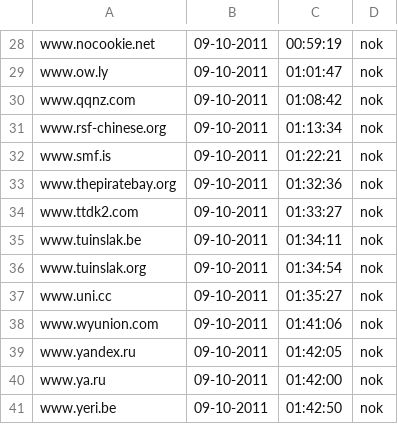
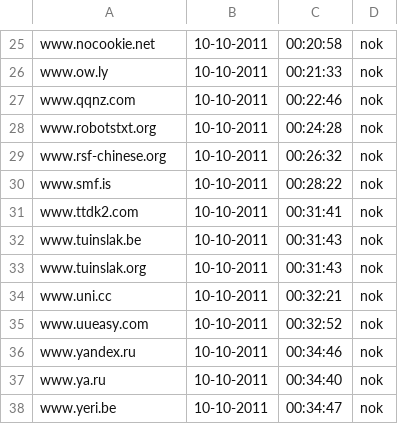
Before and after one commit to Tuinslak/GFW-URL-checker, a CSV file: testResults/be/results_nok.csv, drawn as a sheet; only a part is shown, gaps mark what is left out; removed rows and columns are numbered as before the commit, all else as after; the diff covers the shown part only; the diff names each change by its address in the sheet, - before the commit and + after, or states it on an @@ line.

```diff
--- a/testResults/be/results_nok.csv
+++ b/testResults/be/results_nok.csv
-B25:B27: 09-10-2011
+B25:B27: 10-10-2011
-C25: 00:59:19
+C25: 00:20:58
-C26: 01:01:47
+C26: 00:21:33
-C27: 01:08:42
+C27: 00:22:46
+row 28: www.robotstxt.org | 10-10-2011 | 00:24:28 | nok
-B29:B30: 09-10-2011
+B29:B30: 10-10-2011
-C29: 01:13:34
+C29: 00:26:32
-C30: 01:22:21
+C30: 00:28:22
-row 33: www.thepiratebay.org | 09-10-2011 | 01:32:36 | nok
-B31:B38: 09-10-2011
+B31:B38: 10-10-2011
-C31: 01:33:27
+C31: 00:31:41
-C32: 01:34:11
+C32: 00:31:43
-C33: 01:34:54
+C33: 00:31:43
-C34: 01:35:27
+C34: 00:32:21
-A35: www.wyunion.com
+A35: www.uueasy.com
-C35: 01:41:06
+C35: 00:32:52
-C36: 01:42:05
+C36: 00:34:46
-C37: 01:42:00
+C37: 00:34:40
-C38: 01:42:50
+C38: 00:34:47
```
Also changed, not shown: 2 added rows, 5 removed rows and 44 edited cells elsewhere in this file, testResults/be/results.csv, testResults/be/results_ok.csv.
